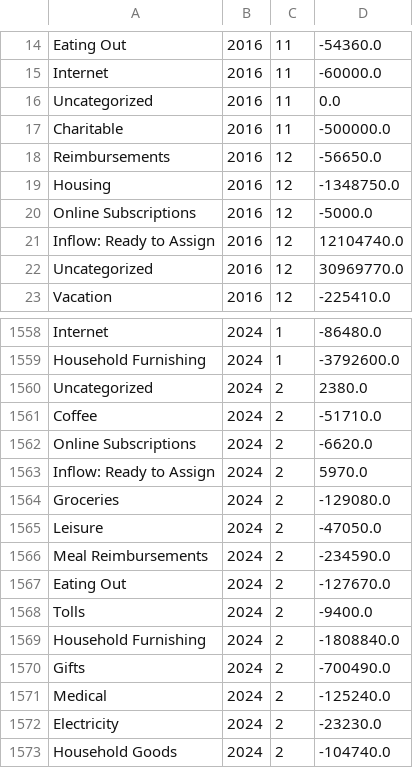
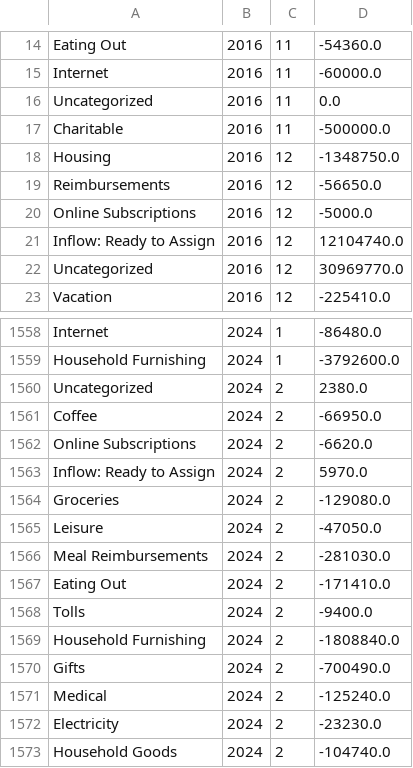
Before and after one commit to arxanas/arxanas.github.io, a CSV file: data/budget.csv, drawn as a sheet; only a part is shown, gaps mark what is left out.

```diff
--- a/data/budget.csv
+++ b/data/budget.csv
@@ -17,4 +17,4 @@ Uncategorized,2016,11,0.0
 Charitable,2016,11,-500000.0
-Reimbursements,2016,12,-56650.0
 Housing,2016,12,-1348750.0
+Reimbursements,2016,12,-56650.0
 Online Subscriptions,2016,12,-5000.0
@@ -1560,3 +1560,3 @@ Household Furnishing,2024,1,-3792600.0
 Uncategorized,2024,2,2380.0
-Coffee,2024,2,-51710.0
+Coffee,2024,2,-66950.0
 Online Subscriptions,2024,2,-6620.0
@@ -1565,4 +1565,4 @@ Groceries,2024,2,-129080.0
 Leisure,2024,2,-47050.0
-Meal Reimbursements,2024,2,-234590.0
-Eating Out,2024,2,-127670.0
+Meal Reimbursements,2024,2,-281030.0
+Eating Out,2024,2,-171410.0
 Tolls,2024,2,-9400.0
```
Also changed, not shown: 1 other file.
